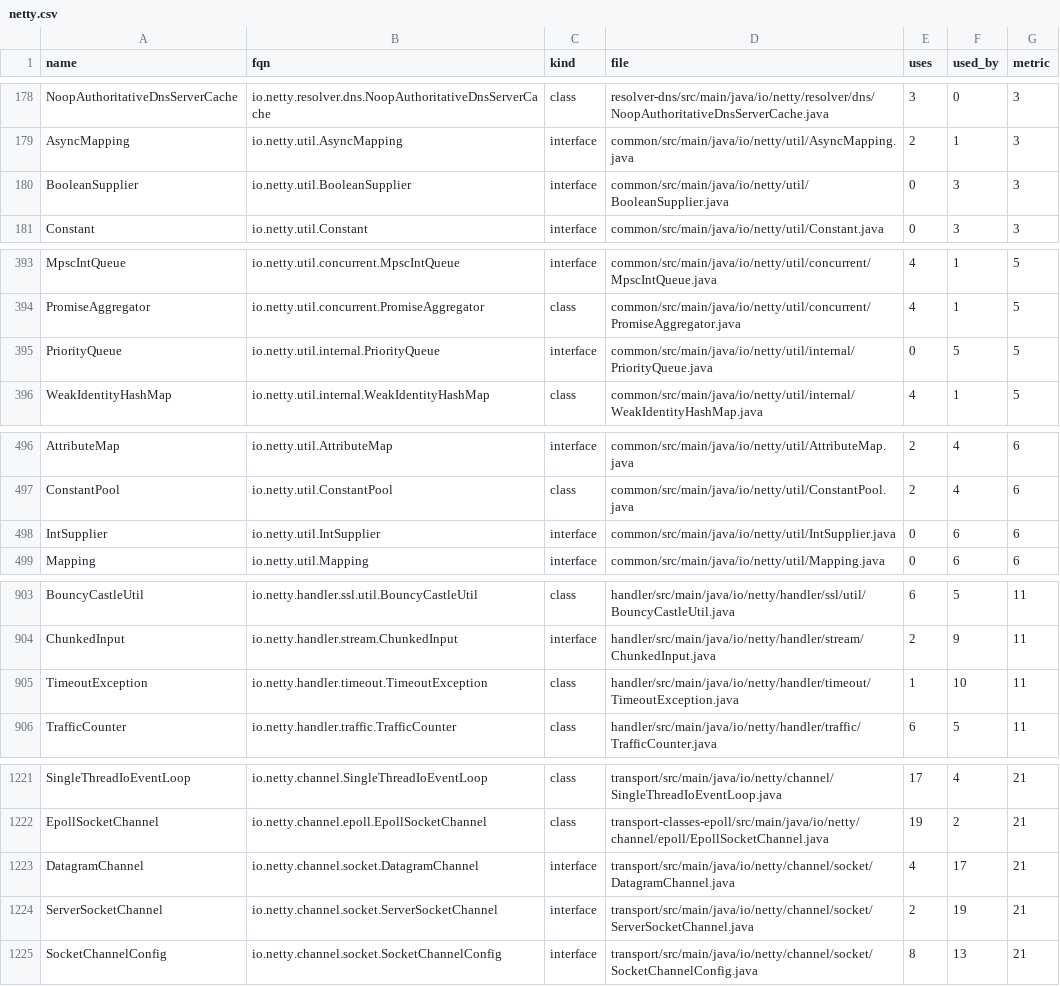
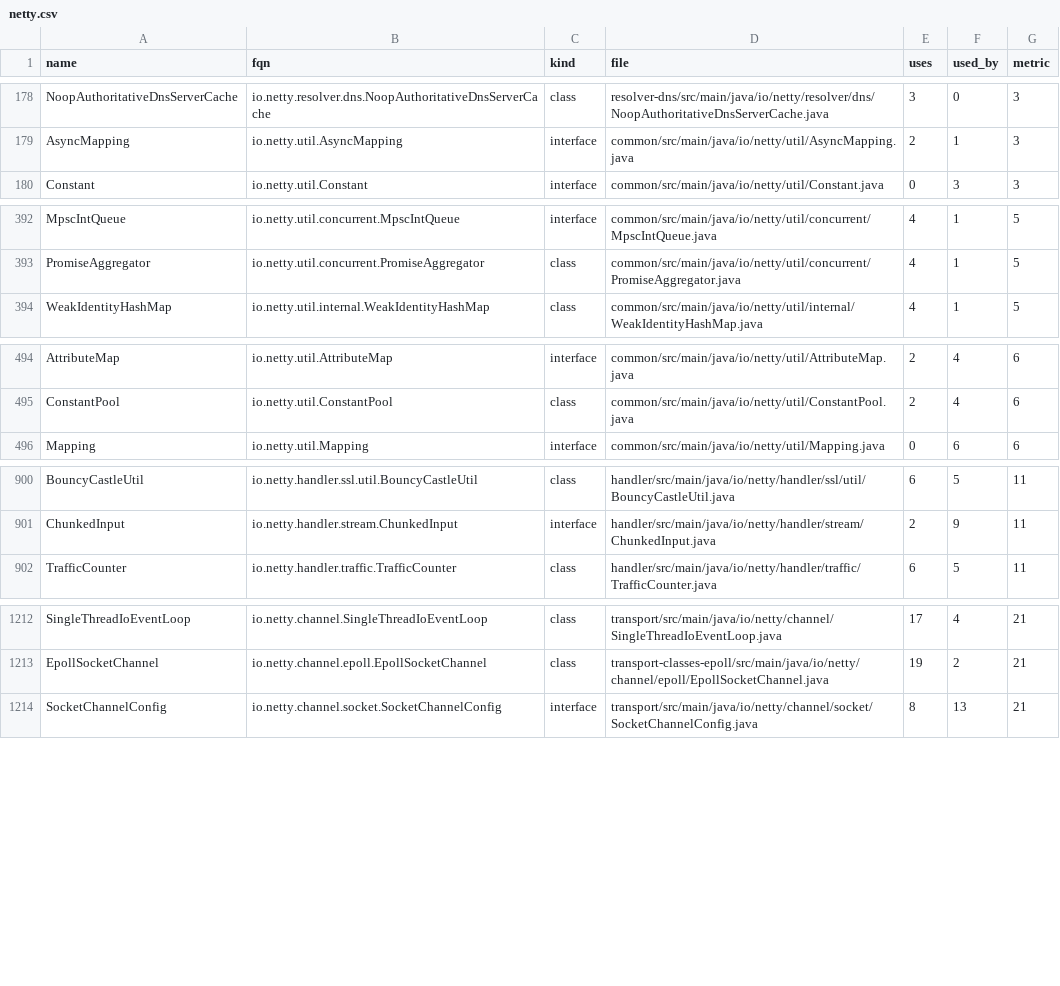
Before and after one commit to devgyurak/draftsman, a CSV file: bench/results/candidates/netty.csv, drawn as a sheet; only a part is shown, gaps mark what is left out; the diff covers the shown part only; the diff names each change by its address in the sheet, - before the commit and + after, or states it on an @@ line.

```diff
--- a/bench/results/candidates/netty.csv
+++ b/bench/results/candidates/netty.csv
-row 180: BooleanSupplier | io.netty.util.BooleanSupplier | interface | common/src/main/java/io/netty/util/BooleanSupplier.java | 0 | 3 | 3
-row 395: PriorityQueue | io.netty.util.internal.PriorityQueue | interface | common/src/main/java/io/netty/util/internal/PriorityQueue.java | 0 | 5 | 5
-row 498: IntSupplier | io.netty.util.IntSupplier | interface | common/src/main/java/io/netty/util/IntSupplier.java | 0 | 6 | 6
-row 905: TimeoutException | io.netty.handler.timeout.TimeoutException | class | handler/src/main/java/io/netty/handler/timeout/TimeoutException.java | 1 | 10 | 11
-row 1223: DatagramChannel | io.netty.channel.socket.DatagramChannel | interface | transport/src/main/java/io/netty/channel/socket/DatagramChannel.java | 4 | 17 | 21
-row 1224: ServerSocketChannel | io.netty.channel.socket.ServerSocketChannel | interface | transport/src/main/java/io/netty/channel/socket/ServerSocketChannel.java | 2 | 19 | 21
```
Also changed, not shown: 10 removed rows elsewhere in this file, bench/results/candidates/jsoup.csv, 5 other files.
